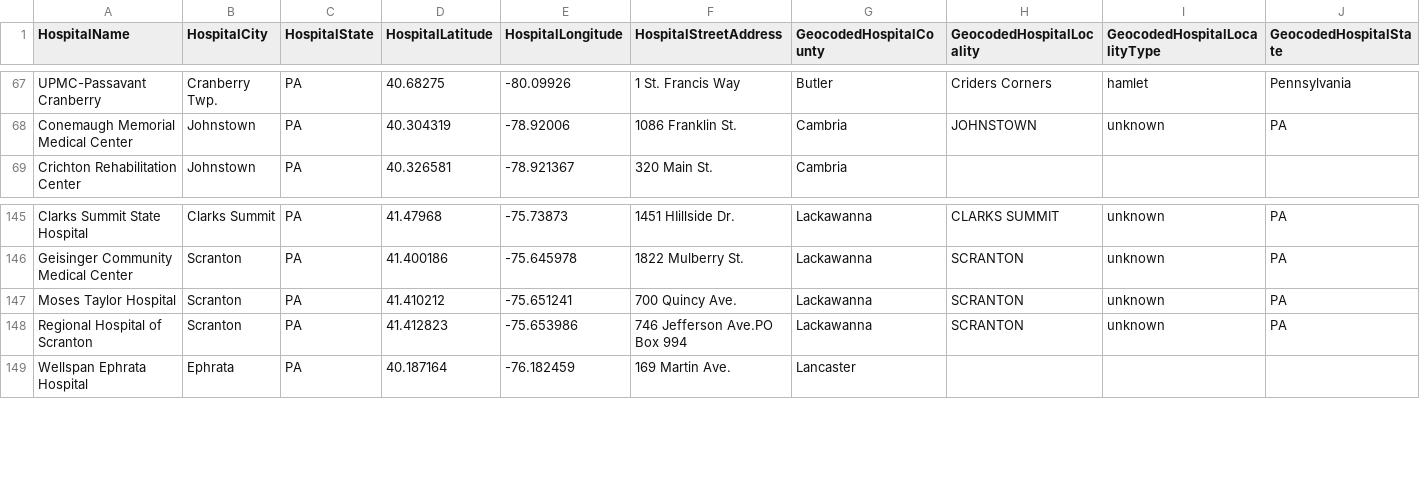
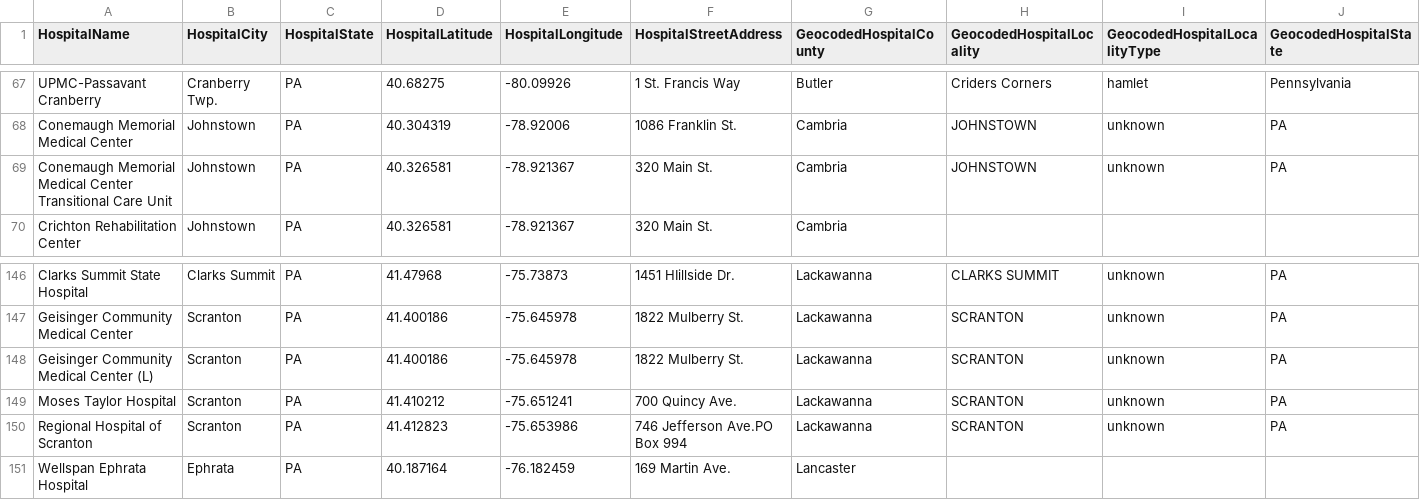
Before and after one commit to RTCovid/PADataIngestion, a CSV file: geo_data/geocode_cache.csv, drawn as a sheet; only a part is shown, gaps mark what is left out.

```diff
--- a/geo_data/geocode_cache.csv
+++ b/geo_data/geocode_cache.csv
@@ -68,2 +68,3 @@ UPMC-Passavant Cranberry,Cranberry Twp.,PA,40.68275,-80.09926,1 St. Francis Way,
 Conemaugh Memorial Medical Center,Johnstown,PA,40.304319,-78.92006,1086 Franklin St.,Cambria,JOHNSTOWN,unknown,PA
+Conemaugh Memorial Medical Center Transitional Care Unit,Johnstown,PA,40.326581,-78.921367,320 Main St.,Cambria,JOHNSTOWN,unknown,PA
 Crichton Rehabilitation Center,Johnstown,PA,40.326581,-78.921367,320 Main St.,Cambria,,,
@@ -146,2 +147,3 @@ Clarks Summit State Hospital,Clarks Summit,PA,41.47968,-75.73873,1451 HIillside
 Geisinger Community Medical Center,Scranton,PA,41.400186,-75.645978,1822 Mulberry St.,Lackawanna,SCRANTON,unknown,PA
+Geisinger Community Medical Center (L),Scranton,PA,41.400186,-75.645978,1822 Mulberry St.,Lackawanna,SCRANTON,unknown,PA
 Moses Taylor Hospital,Scranton,PA,41.410212,-75.651241,700 Quincy Ave.,Lackawanna,SCRANTON,unknown,PA
```
Also changed, not shown: 3 other files.
